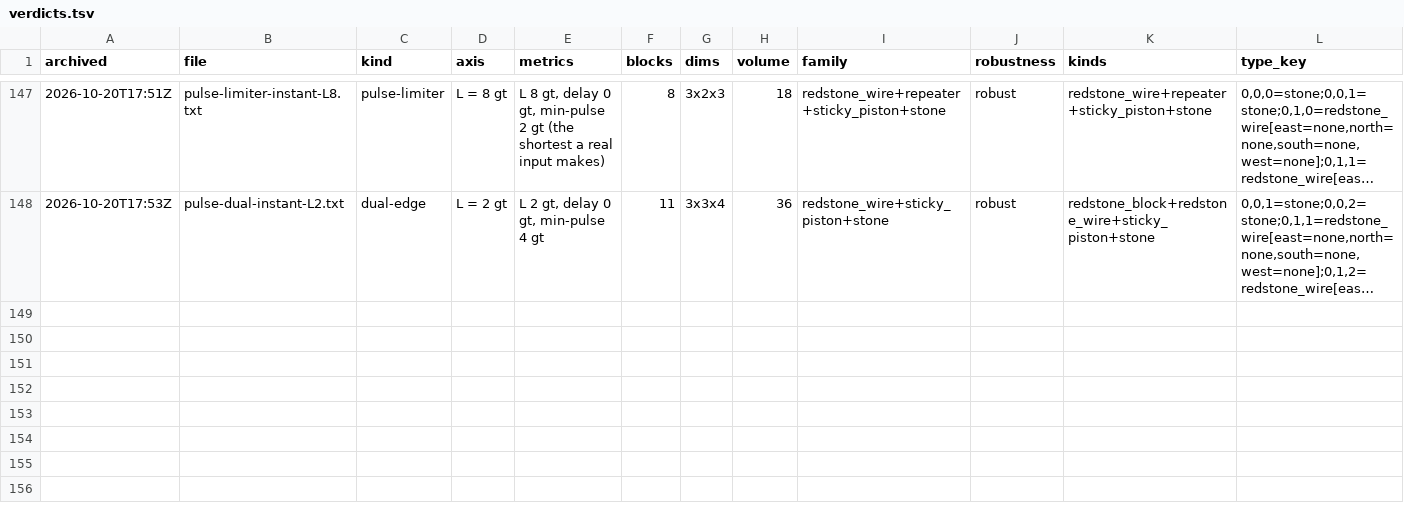
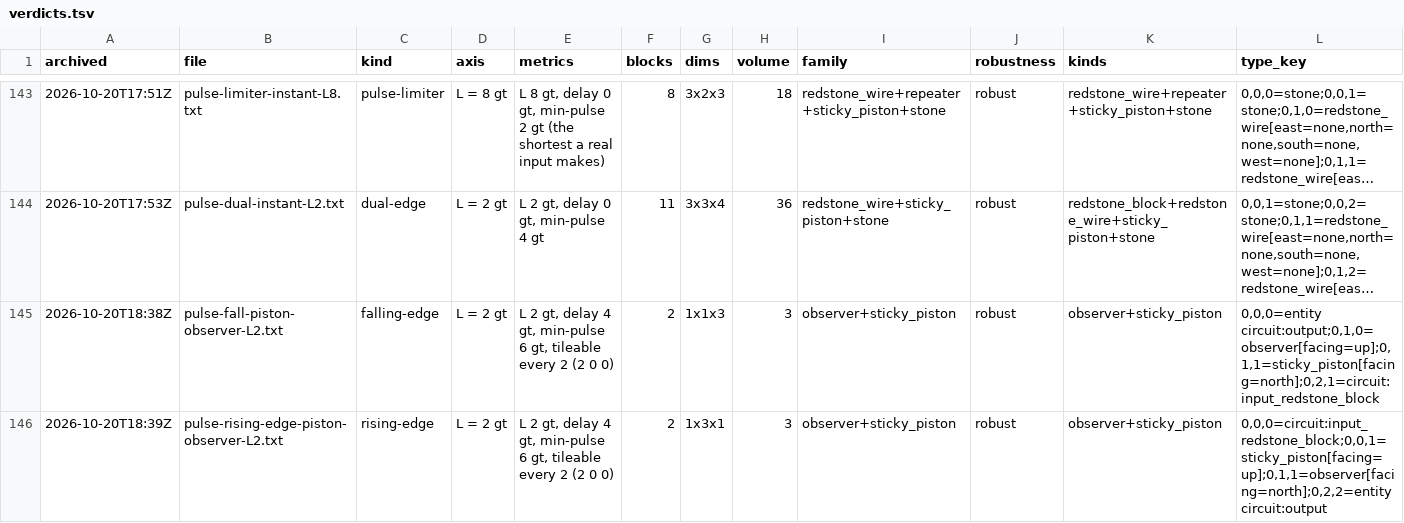
Before and after one commit to vjeux/minecraft-tas, a TSV file: designs/circuits/pulse/archive/verdicts.tsv, drawn as a sheet; only a part is shown, gaps mark what is left out; long unchanged cells end in …; rows hold the shown columns only; the diff covers the shown part only; the diff names each change by its address in the sheet, - before the commit and + after, or states it on an @@ line.

```diff
--- a/designs/circuits/pulse/archive/verdicts.tsv
+++ b/designs/circuits/pulse/archive/verdicts.tsv
+row 145: 2026-10-20T18:38Z | pulse-fall-piston-observer-L2.txt | falling-edge | L = 2 gt | L 2 gt, delay 4 gt, min-pulse 6 gt, tileable every 2 (2 0 0) | 2 | 1x1x3 | 3 | observer+sticky_piston | robust | observer+sticky_piston | 0,0,0=entity circuit:output;0,1,0=observer[facing=up];0,1,1=sticky_piston[facing=north];0,2,1=circuit:input_redstone_block
+row 146: 2026-10-20T18:39Z | pulse-rising-edge-piston-observer-L2.txt | rising-edge | L = 2 gt | L 2 gt, delay 4 gt, min-pulse 6 gt, tileable every 2 (2 0 0) | 2 | 1x3x1 | 3 | observer+sticky_piston | robust | observer+sticky_piston | 0,0,0=circuit:input_redstone_block;0,0,1=sticky_piston[facing=up];0,1,1=observer[facing=north];0,2,2=entity circuit:output
```
Also changed, not shown: 2 added rows and 4 removed rows elsewhere in this file, designs/circuits/bud/archive/captions.tsv, designs/circuits/catalog.tsv, 13 other files.
